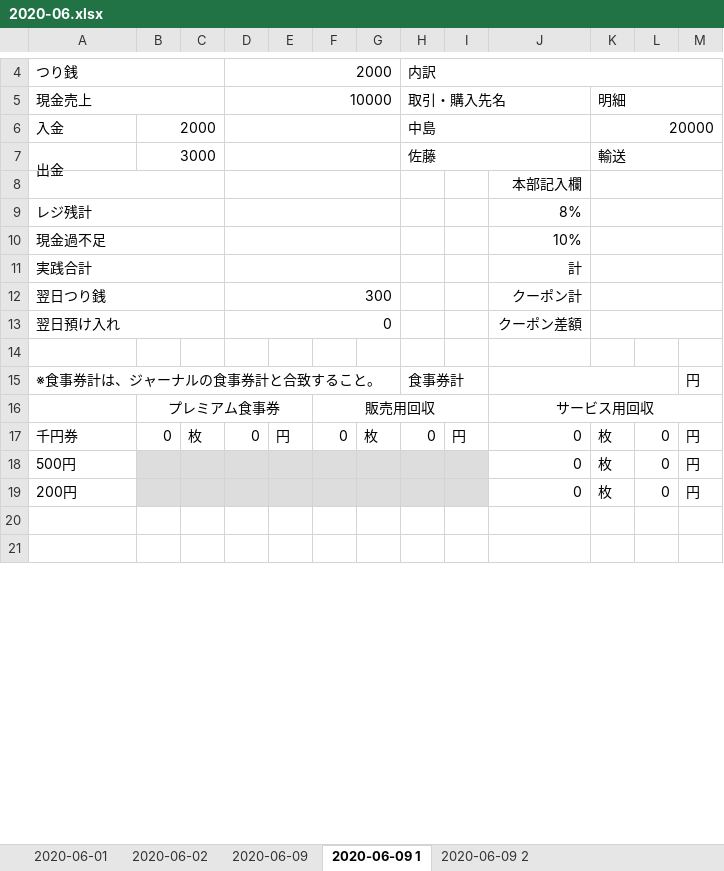
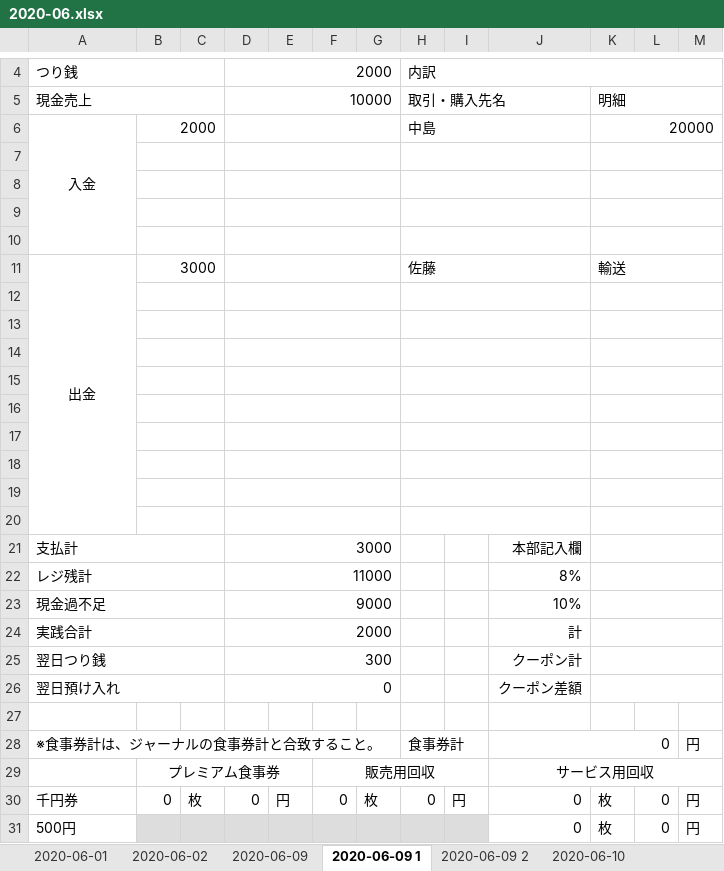
Before and after one commit to tadakongithub/daily_trial_balance_sheet_jp, an Excel workbook: 2020-06.xlsx, sheet 2020-06-09 1, drawn as a sheet; only a part is shown, gaps mark what is left out; the shorter side is filled out with more unchanged rows; values as stored, in another font and other column widths than the file's, no borders; removed rows and columns are numbered as before the commit, all else as after; the diff names each change by its address in the sheet, - before the commit and + after, or states it on an @@ line.

```diff
--- a/2020-06.xlsx (sheet 2020-06-09 1)
+++ b/2020-06.xlsx (sheet 2020-06-09 1)
+sheet tab: 2020-06-10
-A6 alignment: left
+A6 alignment: center
+A6:A10 merged
+row 7: (empty)
+row 8: (empty)
+row 9: (empty)
+row 10: (empty)
-A11 alignment: left
+A11 alignment: center
-A8:C8 merged
+B12:C12 merged
+H12:J12 merged
-J12: 本部記入欄
+J12: (empty)
+row 13: (empty)
+row 14: (empty)
+row 15: (empty)
+row 16: (empty)
+row 17: (empty)
+row 18: (empty)
+row 19: (empty)
+row 20: (empty)
+row 21: 支払計 |  |  | 3000 |  |  |  |  |  | 本部記入欄
-D22: (empty)
+D22: 11000
-D23: (empty)
+D23: 9000
-D24: (empty)
+D24: 2000
-J28: (empty)
+J28: 0
```
Also changed, not shown: sheet 2020-06-02, sheet 2020-06-09 2, sheet 2020-06-09, sheet 2020-06-01, other sheet tabs, 2020-05.xlsx, 21 other files.
